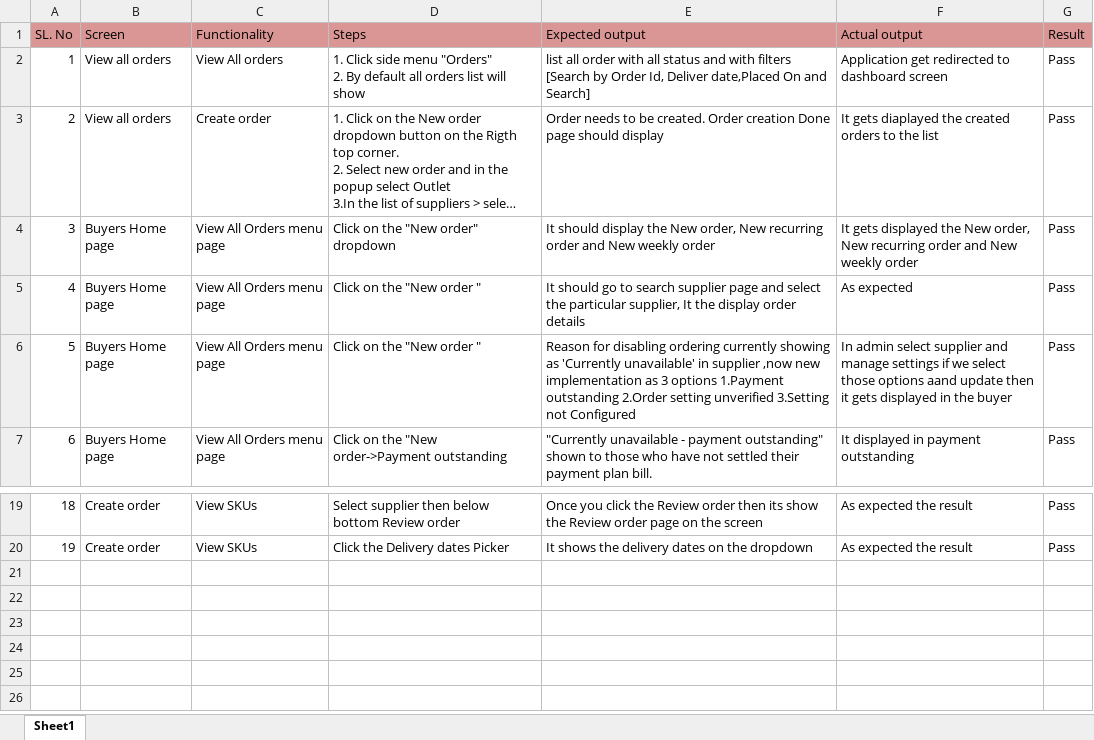
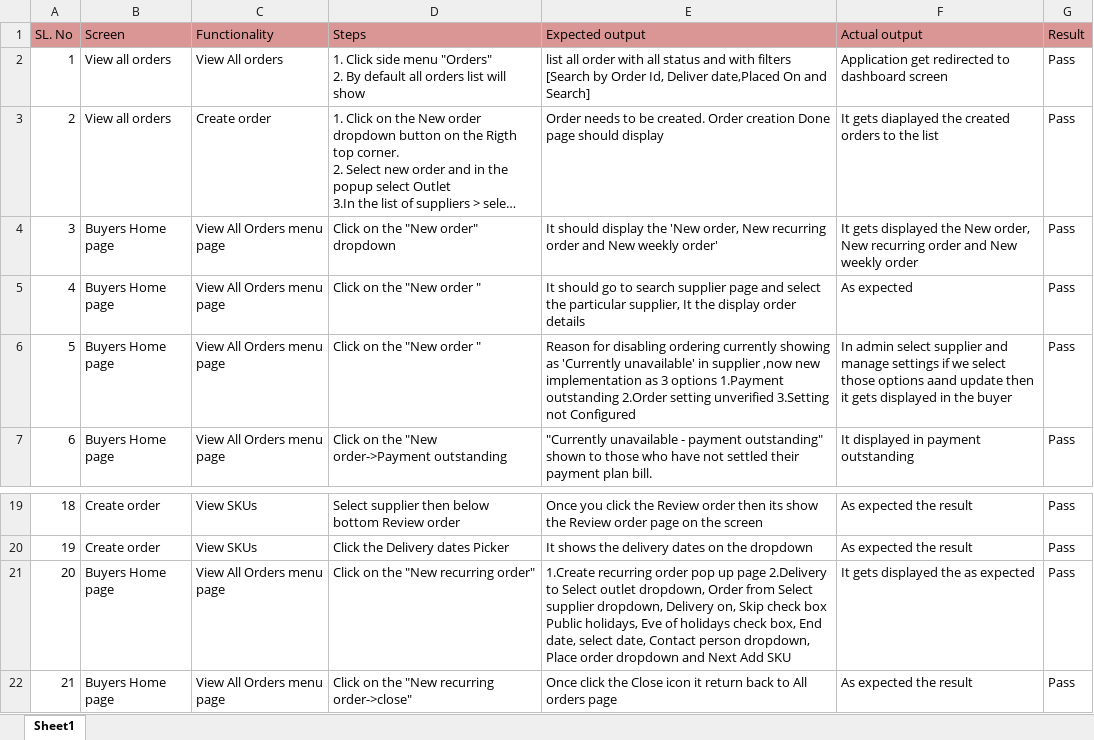
Before and after one commit to shwethazeemart/buyerautomation, an Excel workbook: Buyer hub/Orders/Manual testcases/New order testcases.xlsx, sheet Sheet1, drawn as a sheet; only a part is shown, gaps mark what is left out; long unchanged cells end in …; values as stored, in another font and other column widths than the file's, no borders; the diff names each change by its address in the sheet, - before the commit and + after, or states it on an @@ line.

```diff
--- a/Buyer hub/Orders/Manual testcases/New order testcases.xlsx (sheet Sheet1)
+++ b/Buyer hub/Orders/Manual testcases/New order testcases.xlsx (sheet Sheet1)
-E4 (Expected output): …display the New order, New recurring order and New weekly order
+E4 (Expected output): …display the 'New order, New recurring order and New weekly order'
+row 21: 20 | Buyers Home page | View All Orders menu page | Click on the "New recurring order" | 1.Create recurring order pop up page 2.Delivery to Select outlet dropdown, Order from Select supplier dropdown, Delivery on, Skip check box Public holidays, Eve of holidays check box, End date, select date, Contact person dropdown, Place order dropdown and Next Add SKU | It gets displayed the as expected | Pass
+row 22: 21 | Buyers Home page | View All Orders menu page | Click on the "New recurring order->close" | Once click the Close icon it return back to All orders page | As expected the result | Pass
```
Also changed, not shown: Buyer hub/Orders/Automated testcases/New order testcases.xlsx, Buyer hub/Orders/Automated testcases/Recurring order testcase.xlsx, 5 other files.
